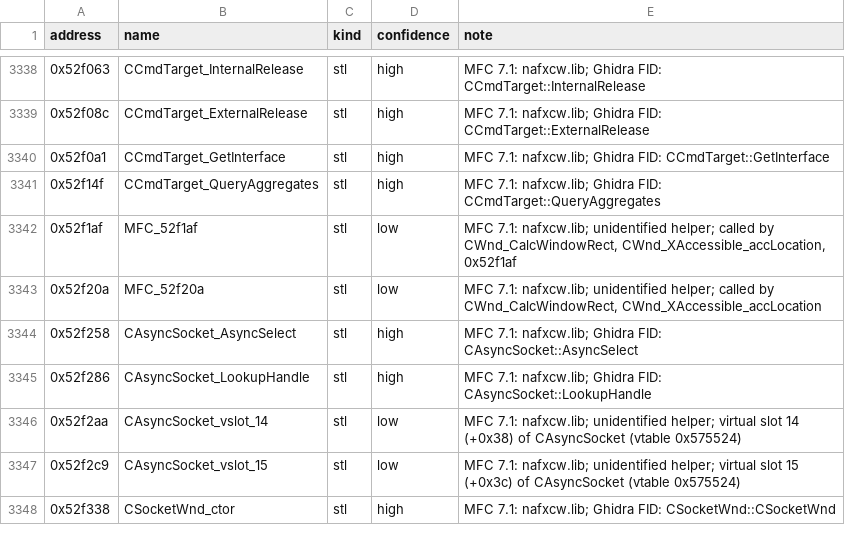
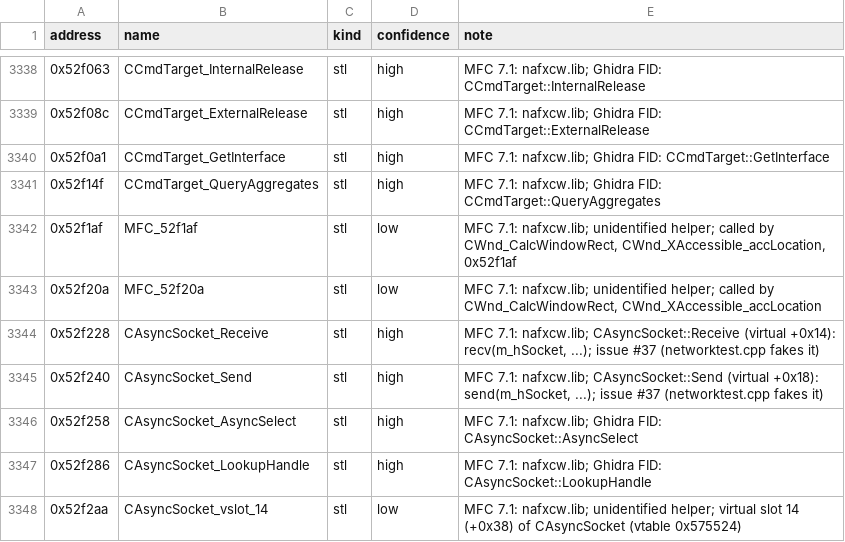
Before and after one commit to Coldensjo/Patella, a TSV file: names.tsv, drawn as a sheet; only a part is shown, gaps mark what is left out; the shorter side is filled out with more unchanged rows.

```diff
--- a/names.tsv
+++ b/names.tsv
@@ -3343,2 +3343,4 @@ address	name	kind	confidence	note
 0x52f20a	MFC_52f20a	stl	low	MFC 7.1: nafxcw.lib; unidentified helper; called by CWnd_CalcWindowRect, CWnd_XAccessible_accLocation
+0x52f228	CAsyncSocket_Receive	stl	high	MFC 7.1: nafxcw.lib; CAsyncSocket::Receive (virtual +0x14): recv(m_hSocket, ...); issue #37 (networktest.cpp fakes it)
+0x52f240	CAsyncSocket_Send	stl	high	MFC 7.1: nafxcw.lib; CAsyncSocket::Send (virtual +0x18): send(m_hSocket, ...); issue #37 (networktest.cpp fakes it)
 0x52f258	CAsyncSocket_AsyncSelect	stl	high	MFC 7.1: nafxcw.lib; Ghidra FID: CAsyncSocket::AsyncSelect
```
Also changed, not shown: 8 other files.
